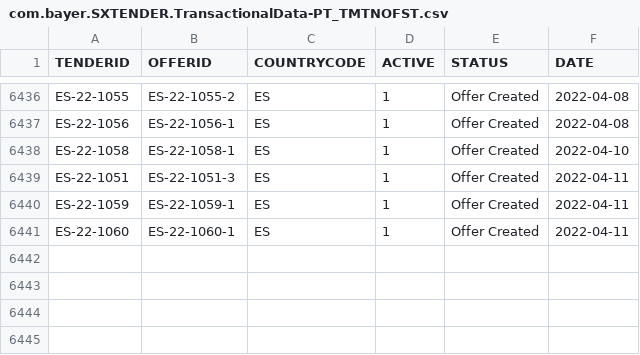
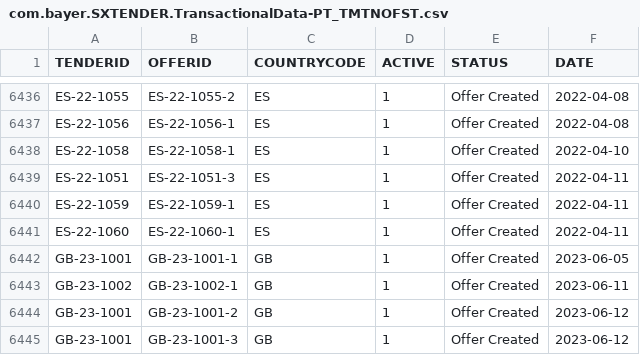
Before and after one commit to mandar-velankar/TNDR_FAST_BACKEND, a CSV file: db/csv/com.bayer.SXTENDER.TransactionalData-PT_TMTNOFST.csv, drawn as a sheet; only a part is shown, gaps mark what is left out; the diff names each change by its address in the sheet, - before the commit and + after, or states it on an @@ line.

```diff
--- a/db/csv/com.bayer.SXTENDER.TransactionalData-PT_TMTNOFST.csv
+++ b/db/csv/com.bayer.SXTENDER.TransactionalData-PT_TMTNOFST.csv
+row 6442: GB-23-1001 | GB-23-1001-1 | GB | 1 | Offer Created | 2023-06-05
+row 6443: GB-23-1002 | GB-23-1002-1 | GB | 1 | Offer Created | 2023-06-11
+row 6444: GB-23-1001 | GB-23-1001-2 | GB | 1 | Offer Created | 2023-06-12
+row 6445: GB-23-1001 | GB-23-1001-3 | GB | 1 | Offer Created | 2023-06-12
```
Also changed, not shown: db/csv/com.bayer.SXTENDER.TransactionalData-PT_TMOFRS.csv, db/csv/com.bayer.SXTENDER.TransactionalData-PT_TMTEND.csv, 2 other files.
